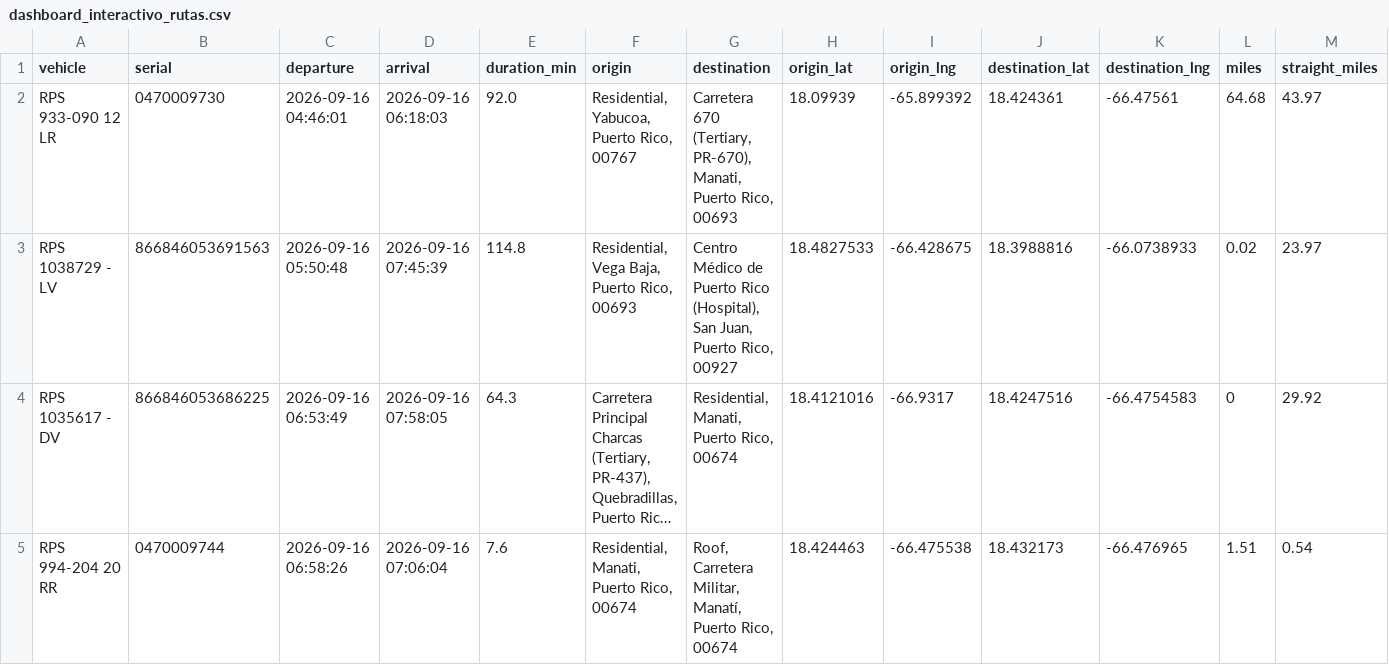
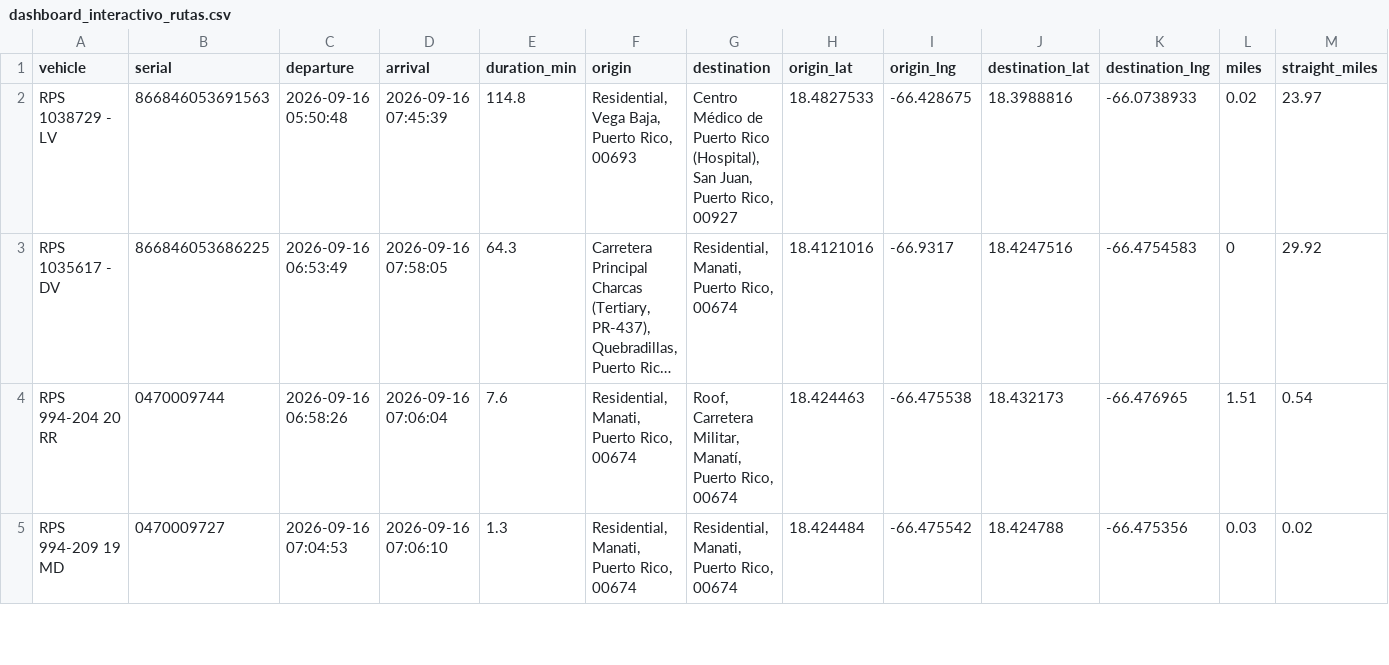
Before and after one commit to epac-hub/rps, a CSV file: dashboard_interactivo_rutas.csv, drawn as a sheet; only a part is shown; the shorter side is filled out with more unchanged rows; long unchanged cells end in …; rows hold the shown columns only; the diff names each change by its address in the sheet, - before the commit and + after, or states it on an @@ line.

Commit message:
Refresh fleet dashboard data

```diff
--- a/dashboard_interactivo_rutas.csv
+++ b/dashboard_interactivo_rutas.csv
-row 2: RPS 933-090 12 LR | 0470009730 | 2026-09-16 04:46:01 | 2026-09-16 06:18:03 | 92.0 | Residential, Yabucoa, Puerto Rico, 00767 | Carretera 670 (Tertiary, PR-670), Manati, Puerto Rico, 00693 | 18.09939 | -65.899392 | 18.424361 | -66.47561 | 64.68 | 43.97
```
Also changed, not shown: dashboard_interactivo_resumen.csv, 2 other files.
